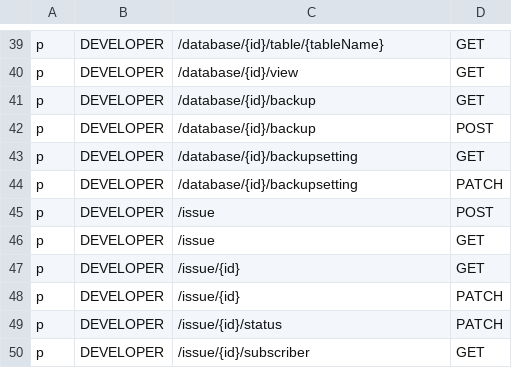
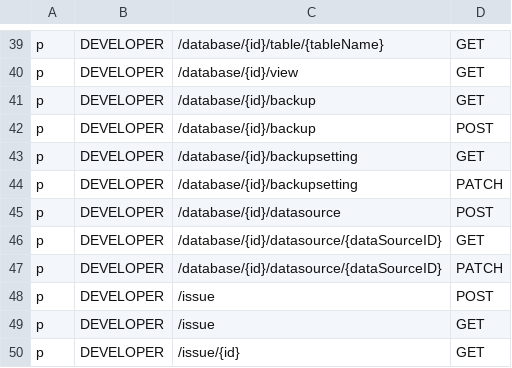
Before and after one commit to Superoldman96/bytebase, a CSV file: server/acl_casbin_policy_developer.csv, drawn as a sheet; only a part is shown, gaps mark what is left out; the shorter side is filled out with more unchanged rows.

Commit message:
feat: add multi data source for instance (#663)
Former-commit-id: cfeb120d8b8c14ab584fd93006eea84b5fa33678

```diff
--- a/server/acl_casbin_policy_developer.csv
+++ b/server/acl_casbin_policy_developer.csv
@@ -44,2 +44,5 @@ p, DEVELOPER, /database/{id}/backupsetting, GET
 p, DEVELOPER, /database/{id}/backupsetting, PATCH
+p, DEVELOPER, /database/{id}/datasource, POST
+p, DEVELOPER, /database/{id}/datasource/{dataSourceID}, GET
+p, DEVELOPER, /database/{id}/datasource/{dataSourceID}, PATCH
 p, DEVELOPER, /issue, POST
```
Also changed, not shown: server/acl_casbin_policy_dba.csv, server/acl_casbin_policy_owner.csv, 19 other files.
